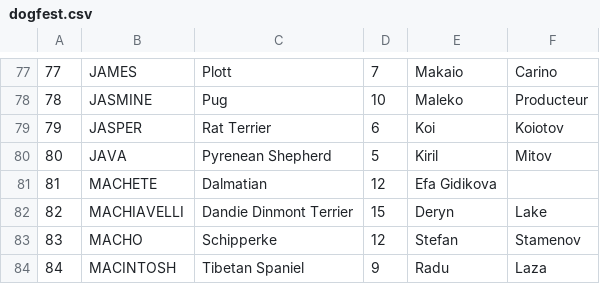
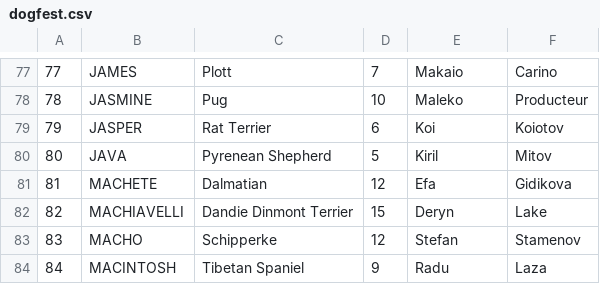
Before and after one commit to thebravoman/software_engineering_2013, a CSV file: class8_1_homework/Logicless/dogfest.csv, drawn as a sheet; only a part is shown, gaps mark what is left out.

Commit message:
Update dogfest.csv

```diff
--- a/class8_1_homework/Logicless/dogfest.csv
+++ b/class8_1_homework/Logicless/dogfest.csv
@@ -80,3 +80,3 @@
 80,JAVA,Pyrenean Shepherd,5,Kiril,Mitov
-81,MACHETE,Dalmatian,12,Efa Gidikova
+81,MACHETE,Dalmatian,12,Efa,Gidikova
 82,MACHIAVELLI,Dandie Dinmont Terrier,15,Deryn,Lake
```
